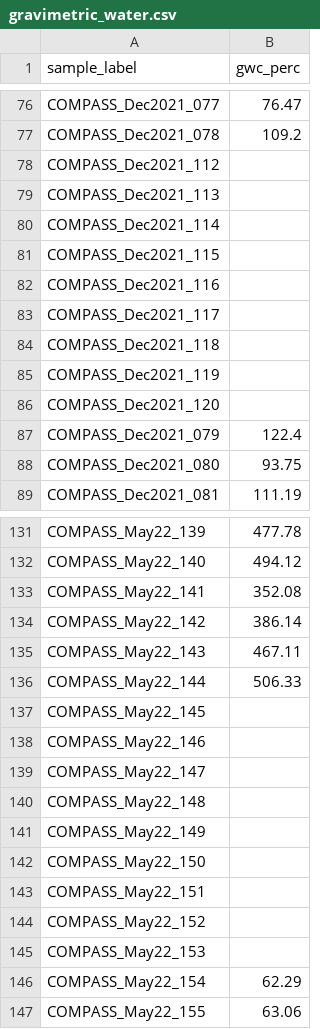
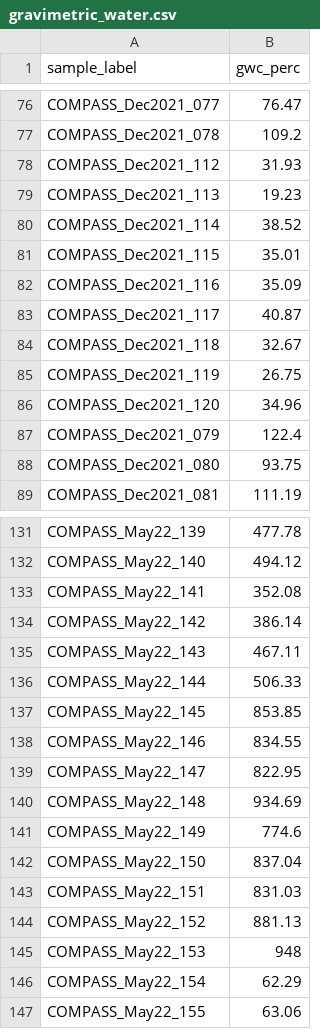
Before and after one commit to kaizadp/suli2022, a CSV file: data/cmps_data/gravimetric_water.csv, drawn as a sheet; only a part is shown, gaps mark what is left out; the diff covers the shown part only.

```diff
--- a/data/cmps_data/gravimetric_water.csv
+++ b/data/cmps_data/gravimetric_water.csv
@@ -77,11 +77,11 @@
 "COMPASS_Dec2021_078",109.2
-"COMPASS_Dec2021_112",
-"COMPASS_Dec2021_113",
-"COMPASS_Dec2021_114",
-"COMPASS_Dec2021_115",
-"COMPASS_Dec2021_116",
-"COMPASS_Dec2021_117",
-"COMPASS_Dec2021_118",
-"COMPASS_Dec2021_119",
-"COMPASS_Dec2021_120",
+"COMPASS_Dec2021_112",31.93
+"COMPASS_Dec2021_113",19.23
+"COMPASS_Dec2021_114",38.52
+"COMPASS_Dec2021_115",35.01
+"COMPASS_Dec2021_116",35.09
+"COMPASS_Dec2021_117",40.87
+"COMPASS_Dec2021_118",32.67
+"COMPASS_Dec2021_119",26.75
+"COMPASS_Dec2021_120",34.96
 "COMPASS_Dec2021_079",122.4
@@ -136,11 +136,11 @@
 "COMPASS_May22_144",506.33
-"COMPASS_May22_145",
-"COMPASS_May22_146",
-"COMPASS_May22_147",
-"COMPASS_May22_148",
-"COMPASS_May22_149",
-"COMPASS_May22_150",
-"COMPASS_May22_151",
-"COMPASS_May22_152",
-"COMPASS_May22_153",
+"COMPASS_May22_145",853.85
+"COMPASS_May22_146",834.55
+"COMPASS_May22_147",822.95
+"COMPASS_May22_148",934.69
+"COMPASS_May22_149",774.6
+"COMPASS_May22_150",837.04
+"COMPASS_May22_151",831.03
+"COMPASS_May22_152",881.13
+"COMPASS_May22_153",948
 "COMPASS_May22_154",62.29
```
Also changed, not shown: 21 edited cells elsewhere in this file, data/cmps_data/pH_sp_cond.csv, data/cmps_data/total_CNS_partial_2022-07-24.csv, 2 other files.
